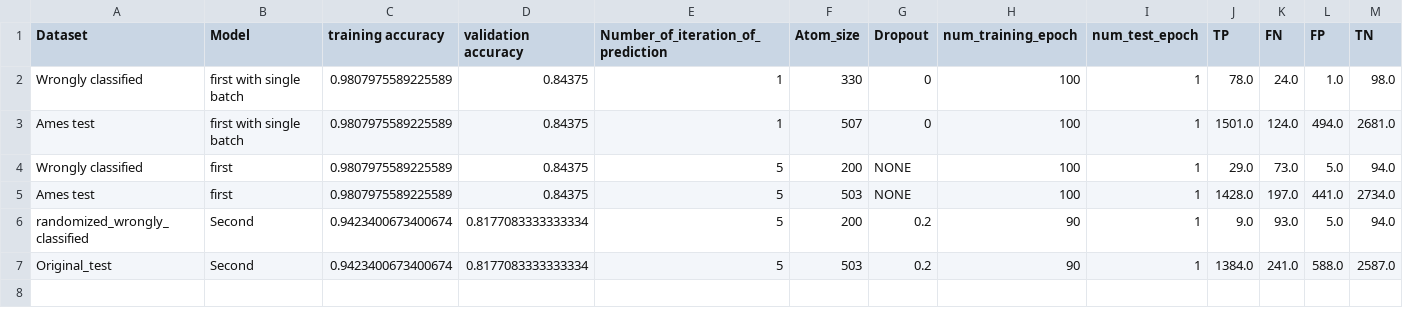
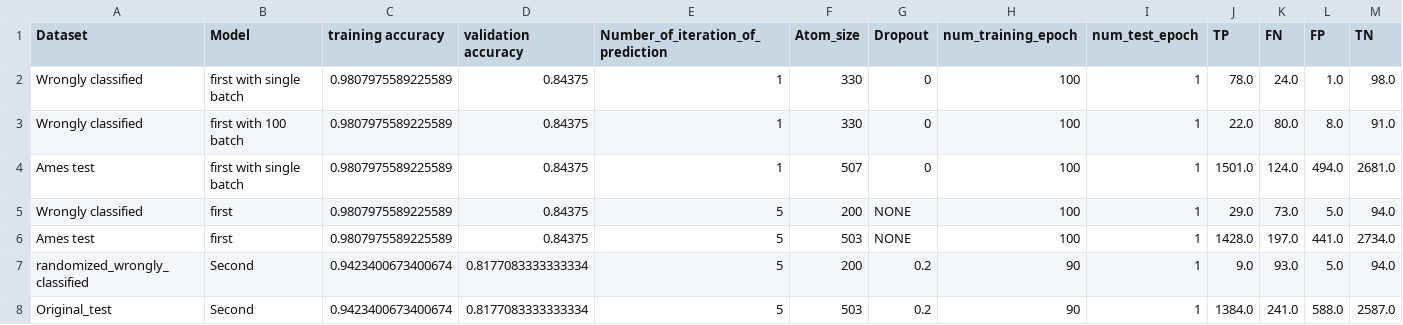
Before and after one commit to zaczaczac5/GCNN_Bayesian, a CSV file: wrongly_diffmodelresults.csv, drawn as a sheet; only a part is shown; rows hold the shown columns only; the diff names each change by its address in the sheet, - before the commit and + after, or states it on an @@ line.

Commit message:
Update wrongly_diffmodelresults.csv

```diff
--- a/wrongly_diffmodelresults.csv
+++ b/wrongly_diffmodelresults.csv
+row 3: Wrongly classified | first with 100 batch | 0.9807975589225589 | 0.84375 | 1 | 330 | 0 | 100 | 1 | 22.0 | 80.0 | 8.0 | 91.0
```
